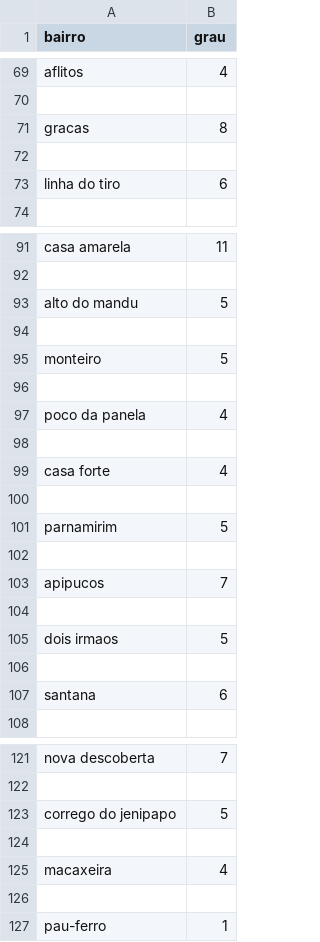
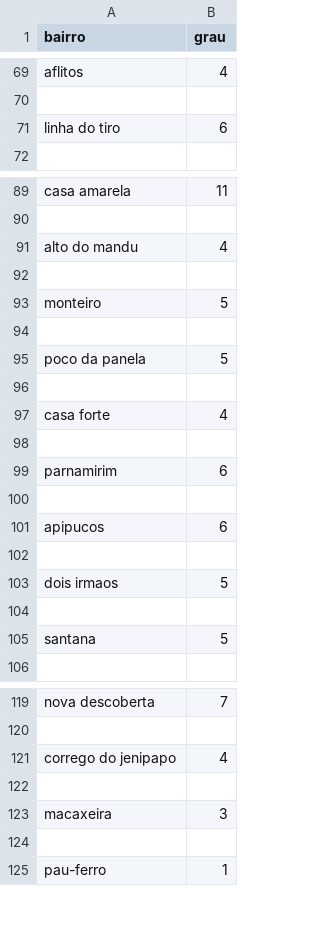
Before and after one commit to seconds4decay/projeto-grafos, a CSV file: out/graus.csv, drawn as a sheet; only a part is shown, gaps mark what is left out; the diff covers the shown part only.

```diff
--- a/out/graus.csv
+++ b/out/graus.csv
@@ -70,4 +70,2 @@ aflitos,4
 
-gracas,8
-
 linha do tiro,6
@@ -92,3 +90,3 @@ casa amarela,11
 
-alto do mandu,5
+alto do mandu,4
 
@@ -96,3 +94,3 @@ monteiro,5
 
-poco da panela,4
+poco da panela,5
 
@@ -100,5 +98,5 @@ casa forte,4
 
-parnamirim,5
+parnamirim,6
 
-apipucos,7
+apipucos,6
 
@@ -106,3 +104,3 @@ dois irmaos,5
 
-santana,6
+santana,5
 
@@ -122,5 +120,5 @@ nova descoberta,7
 
-corrego do jenipapo,5
+corrego do jenipapo,4
 
-macaxeira,4
+macaxeira,3
 
```
Also changed, not shown: 1 added row, 9 removed rows, 1 moved row and 4 edited cells elsewhere in this file, data/adjacencias_bairros.csv, out/distancias_enderecos.csv, 9 other files.
